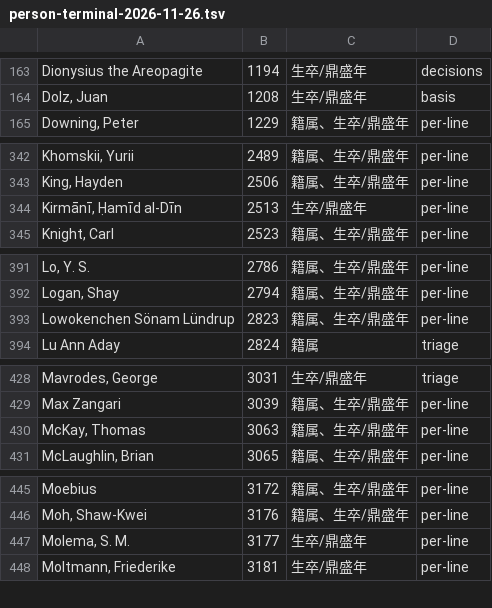
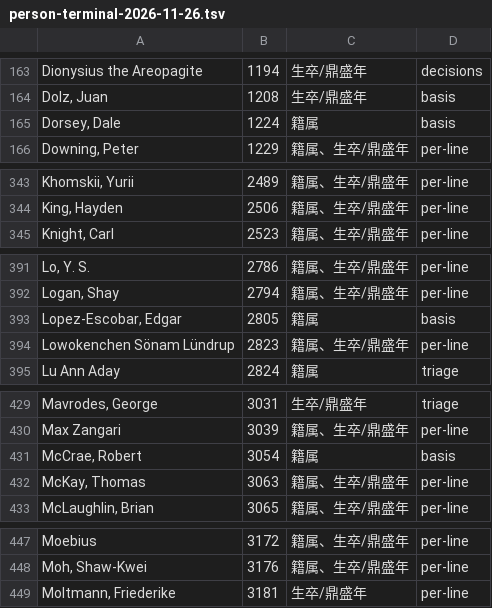
Before and after one commit to taophilosophy/SEP-CN, a TSV file: specs/013-person-attribution/results/person-terminal-2026-11-26.tsv, drawn as a sheet; only a part is shown, gaps mark what is left out; the diff covers the shown part only.

```diff
--- a/specs/013-person-attribution/results/person-terminal-2026-11-26.tsv
+++ b/specs/013-person-attribution/results/person-terminal-2026-11-26.tsv
@@ -164,2 +164,3 @@ Dionysius the Areopagite	1194	生卒/鼎盛年	decisions
 Dolz, Juan	1208	生卒/鼎盛年	basis
+Dorsey, Dale	1224	籍属	basis
 Downing, Peter	1229	籍属、生卒/鼎盛年	per-line
@@ -343,3 +344,2 @@ Khomskii, Yurii	2489	籍属、生卒/鼎盛年	per-line
 King, Hayden	2506	籍属、生卒/鼎盛年	per-line
-Kirmānī, Ḥamīd al-Dīn	2513	生卒/鼎盛年	per-line
 Knight, Carl	2523	籍属、生卒/鼎盛年	per-line
@@ -392,2 +392,3 @@ Lo, Y. S.	2786	籍属、生卒/鼎盛年	per-line
 Logan, Shay	2794	籍属、生卒/鼎盛年	per-line
+Lopez-Escobar, Edgar	2805	籍属	basis
 Lowokenchen Sönam Lündrup	2823	籍属、生卒/鼎盛年	per-line
@@ -429,2 +430,3 @@ Mavrodes, George	3031	生卒/鼎盛年	triage
 Max Zangari	3039	籍属、生卒/鼎盛年	per-line
+McCrae, Robert	3054	籍属	basis
 McKay, Thomas	3063	籍属、生卒/鼎盛年	per-line
@@ -446,3 +448,2 @@ Moebius	3172	籍属、生卒/鼎盛年	per-line
 Moh, Shaw-Kwei	3176	籍属、生卒/鼎盛年	per-line
-Molema, S. M.	3177	生卒/鼎盛年	per-line
 Moltmann, Friederike	3181	生卒/鼎盛年	per-line
```
Also changed, not shown: 1 added row elsewhere in this file, 5 other files.
